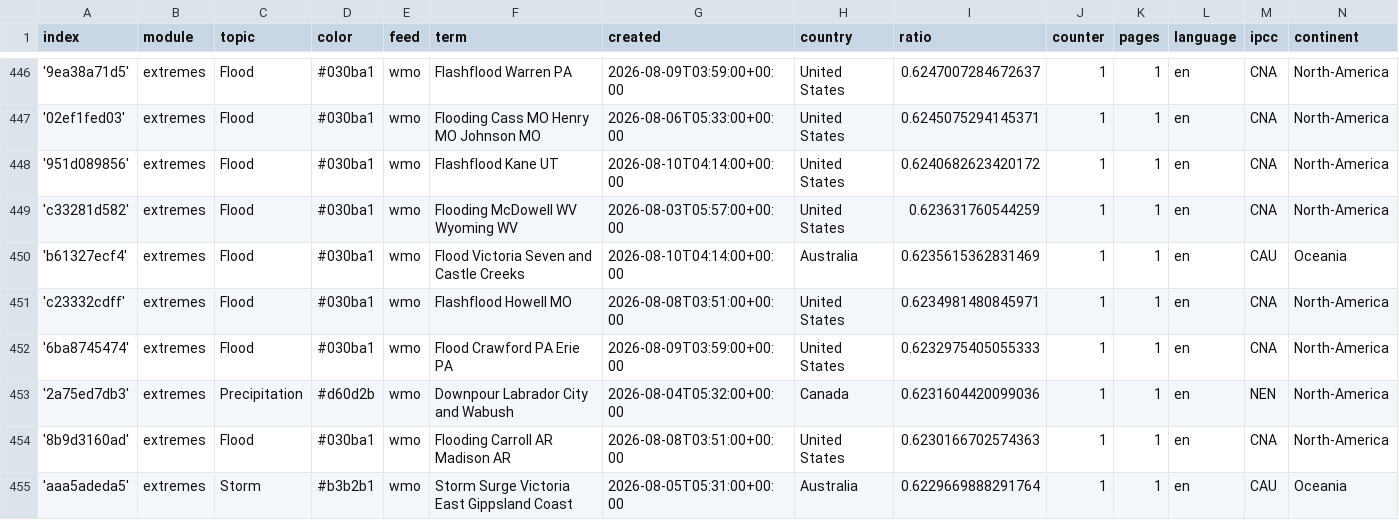
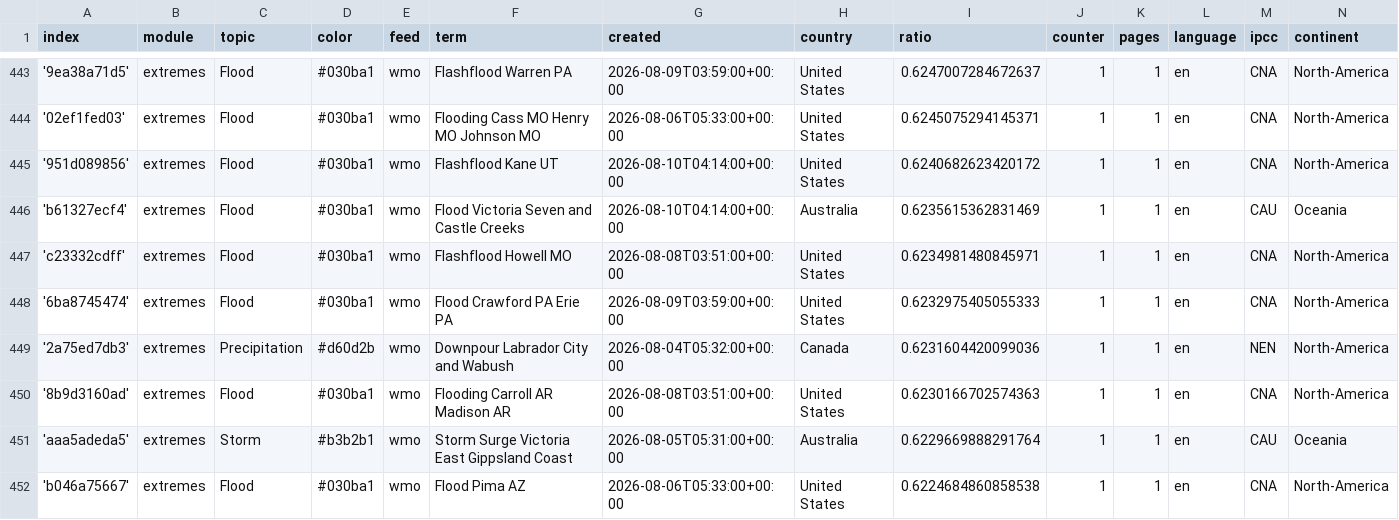
Before and after one commit to picawe-news/englishExtremes, a CSV file: terms.csv, drawn as a sheet; only a part is shown, gaps mark what is left out; the shorter side is filled out with more unchanged rows; the diff covers the shown part only.

```diff
--- a/terms.csv
+++ b/terms.csv
@@ -448,3 +445,2 @@ index,module,topic,color,feed,term,created,country,ratio,counter,pages,language,
 '951d089856',extremes,Flood,#030ba1,wmo,Flashflood Kane UT,2026-08-10T04:14:00+00:00,United States,0.6240682623420172,1,1,en,CNA,North-America
-'c33281d582',extremes,Flood,#030ba1,wmo,Flooding McDowell WV Wyoming WV,2026-08-03T05:57:00+00:00,United States,0.623631760544259,1,1,en,CNA,North-America
 'b61327ecf4',extremes,Flood,#030ba1,wmo,Flood Victoria Seven and Castle Creeks,2026-08-10T04:14:00+00:00,Australia,0.6235615362831469,1,1,en,CAU,Oceania
```
Also changed, not shown: 1 added row and 6 removed rows elsewhere in this file.
